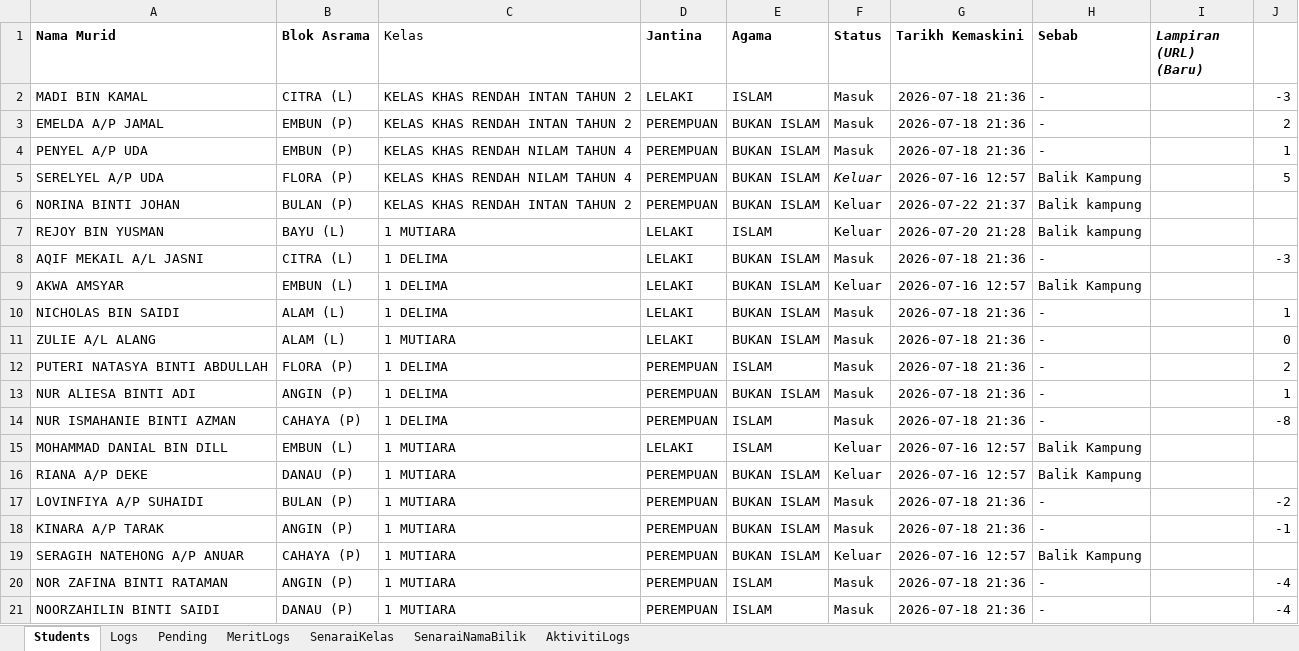
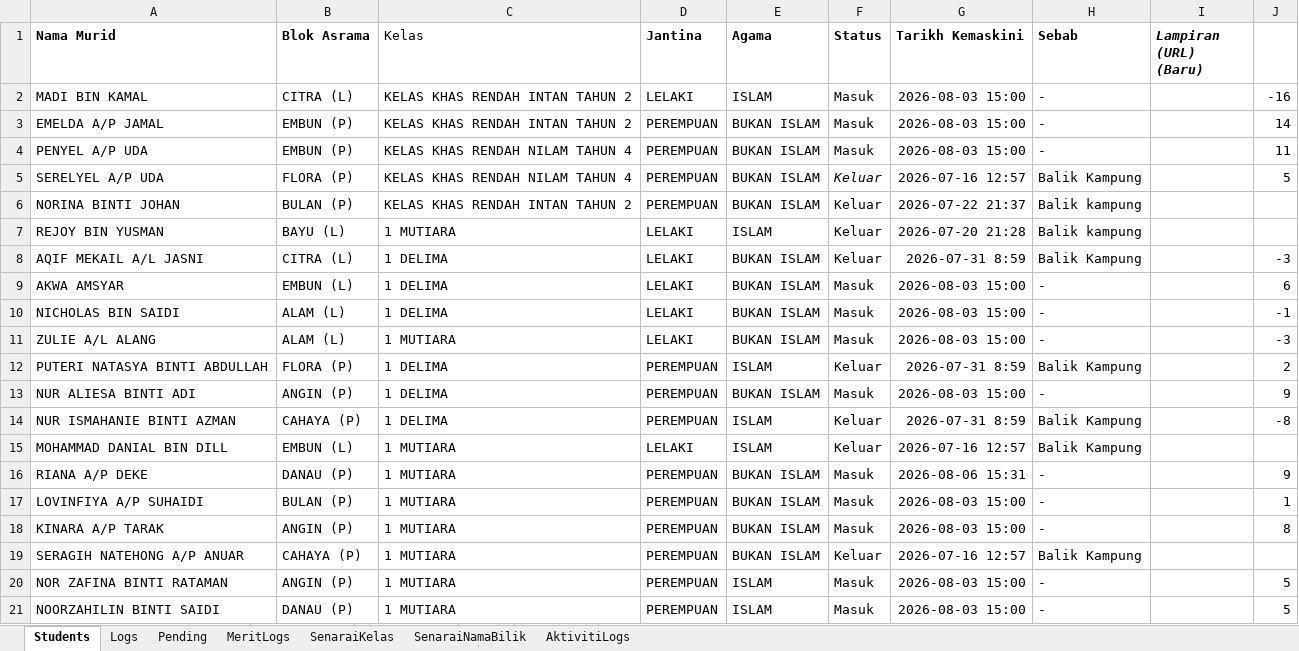
Before and after one commit to cikguhazim/asramaskubest, an Excel workbook: SISTEM KEBERADAAN MURID ASRAMA (V2).xlsx, sheet Students, drawn as a sheet; only a part is shown; values as stored, in another font and other column widths than the file's, no borders; charts and pictures not drawn; the diff covers the shown part only; the diff names each change by its address in the sheet, - before the commit and + after, or states it on an @@ line.

```diff
--- a/SISTEM KEBERADAAN MURID ASRAMA (V2).xlsx (sheet Students)
+++ b/SISTEM KEBERADAAN MURID ASRAMA (V2).xlsx (sheet Students)
-G2:G4 (Tarikh Kemaskini): 2026-07-18 21:36
+G2:G4 (Tarikh Kemaskini): 2026-08-03 15:00
-J2: -3
+J2: -16
-J3: 2
+J3: 14
-J4: 1
+J4: 11
-F8 (Status): Masuk
+F8 (Status): Keluar
-G8 (Tarikh Kemaskini): 2026-07-18 21:36
+G8 (Tarikh Kemaskini): 2026-07-31 8:59
-H8 (Sebab): -
+H8 (Sebab): Balik Kampung
-F9 (Status): Keluar
+F9 (Status): Masuk
-G9 (Tarikh Kemaskini): 2026-07-16 12:57
+G9 (Tarikh Kemaskini): 2026-08-03 15:00
-H9 (Sebab): Balik Kampung
+H9 (Sebab): -
-J9: (empty)
+J9: 6
-G10:G11 (Tarikh Kemaskini): 2026-07-18 21:36
+G10:G11 (Tarikh Kemaskini): 2026-08-03 15:00
-J10: 1
+J10: -1
-J11: 0
+J11: -3
-F12 (Status): Masuk
+F12 (Status): Keluar
-G12 (Tarikh Kemaskini): 2026-07-18 21:36
+G12 (Tarikh Kemaskini): 2026-07-31 8:59
-H12 (Sebab): -
+H12 (Sebab): Balik Kampung
-G13 (Tarikh Kemaskini): 2026-07-18 21:36
+G13 (Tarikh Kemaskini): 2026-08-03 15:00
-J13: 1
+J13: 9
-F14 (Status): Masuk
+F14 (Status): Keluar
-G14 (Tarikh Kemaskini): 2026-07-18 21:36
+G14 (Tarikh Kemaskini): 2026-07-31 8:59
-H14 (Sebab): -
+H14 (Sebab): Balik Kampung
-F16 (Status): Keluar
+F16 (Status): Masuk
-G16 (Tarikh Kemaskini): 2026-07-16 12:57
+G16 (Tarikh Kemaskini): 2026-08-06 15:31
-H16 (Sebab): Balik Kampung
+H16 (Sebab): -
-J16: (empty)
+J16: 9
-G17:G18 (Tarikh Kemaskini): 2026-07-18 21:36
+G17:G18 (Tarikh Kemaskini): 2026-08-03 15:00
-J17: -2
+J17: 1
-J18: -1
+J18: 8
-G20:G21 (Tarikh Kemaskini): 2026-07-18 21:36
+G20:G21 (Tarikh Kemaskini): 2026-08-03 15:00
-J20:J21: -4
+J20:J21: 5
```
Also changed, not shown: 281 edited cells elsewhere in this sheet, sheet MeritLogs, sheet Logs, sheet AktivitiLogs, 4 other files.
